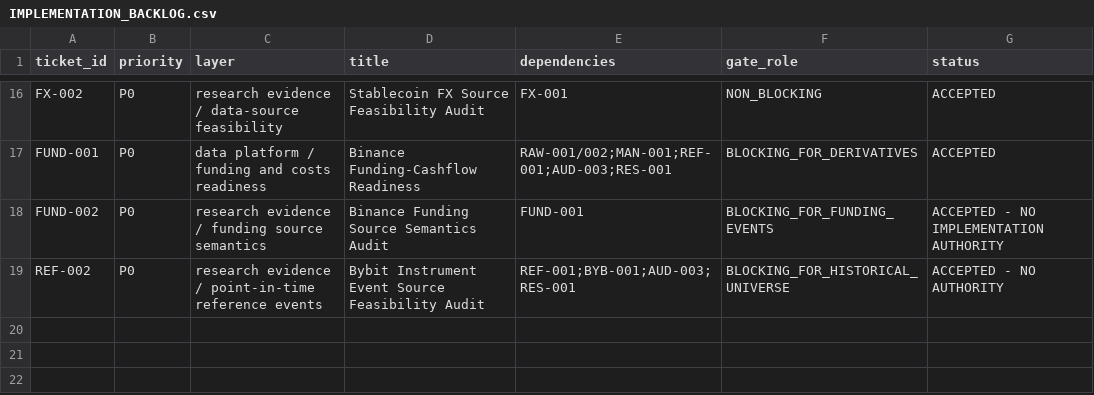
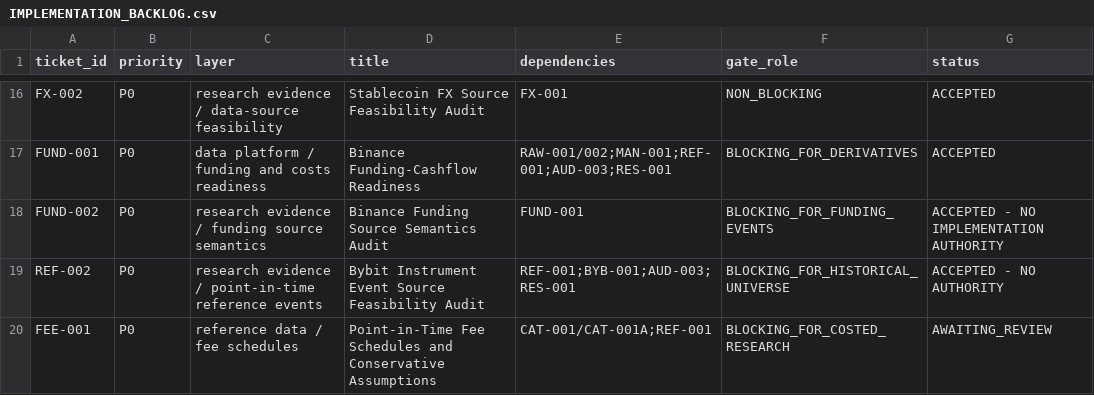
Before and after one commit to larslarsen/Crypto-Multifactor-Bot, a CSV file: docs/engineering/IMPLEMENTATION_BACKLOG.csv, drawn as a sheet; only a part is shown, gaps mark what is left out.

Commit message:
FEE-001: integrate fee schedules and records

```diff
--- a/docs/engineering/IMPLEMENTATION_BACKLOG.csv
+++ b/docs/engineering/IMPLEMENTATION_BACKLOG.csv
@@ -19 +19,2 @@ FUND-002,P0,research evidence / funding source semantics,Binance Funding Source
 REF-002,P0,research evidence / point-in-time reference events,Bybit Instrument Event Source Feasibility Audit,REF-001;BYB-001;AUD-003;RES-001,BLOCKING_FOR_HISTORICAL_UNIVERSE,ACCEPTED - NO AUTHORITY
+FEE-001,P0,reference data / fee schedules,Point-in-Time Fee Schedules and Conservative Assumptions,CAT-001/CAT-001A;REF-001,BLOCKING_FOR_COSTED_RESEARCH,AWAITING_REVIEW
```
Also changed, not shown: 14 other files.
